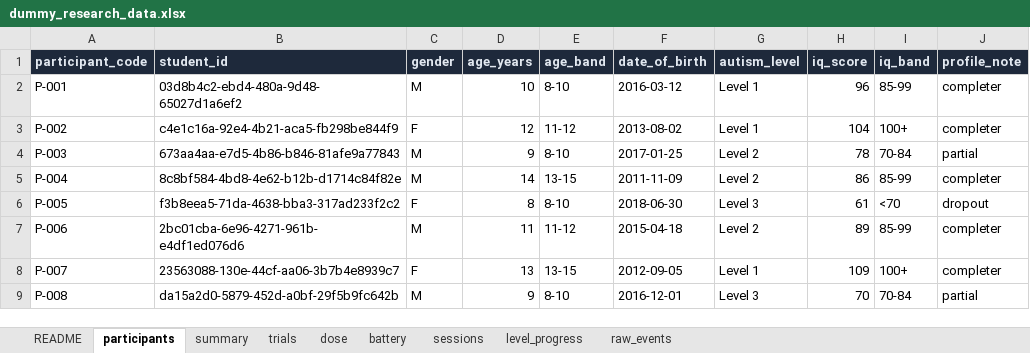
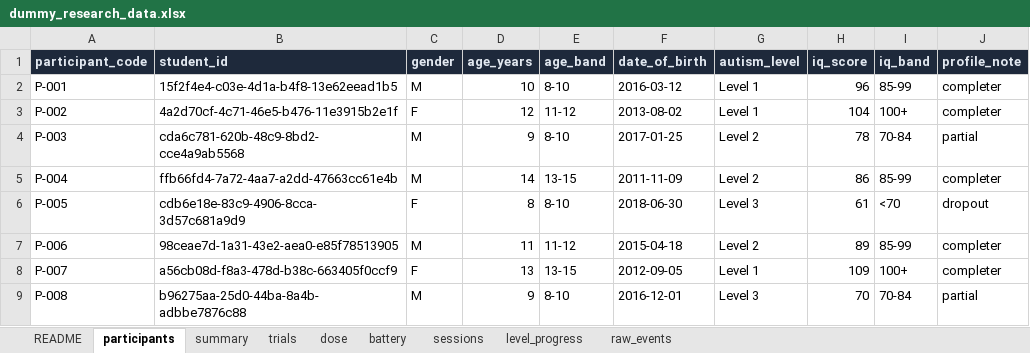
Before and after one commit to subair-zufi/autism-games, an Excel workbook: sample-data/dummy_research_data.xlsx, sheet participants, drawn as a sheet; values as stored, in another font and other column widths than the file's, no borders; the diff names each change by its address in the sheet, - before the commit and + after, or states it on an @@ line.

```diff
--- a/sample-data/dummy_research_data.xlsx (sheet participants)
+++ b/sample-data/dummy_research_data.xlsx (sheet participants)
-B2 (student_id): 03d8b4c2-ebd4-480a-9d48-65027d1a6ef2
+B2 (student_id): 15f2f4e4-c03e-4d1a-b4f8-13e62eead1b5
-B3 (student_id): c4e1c16a-92e4-4b21-aca5-fb298be844f9
+B3 (student_id): 4a2d70cf-4c71-46e5-b476-11e3915b2e1f
-B4 (student_id): 673aa4aa-e7d5-4b86-b846-81afe9a77843
+B4 (student_id): cda6c781-620b-48c9-8bd2-cce4a9ab5568
-B5 (student_id): 8c8bf584-4bd8-4e62-b12b-d1714c84f82e
+B5 (student_id): ffb66fd4-7a72-4aa7-a2dd-47663cc61e4b
-B6 (student_id): f3b8eea5-71da-4638-bba3-317ad233f2c2
+B6 (student_id): cdb6e18e-83c9-4906-8cca-3d57c681a9d9
-B7 (student_id): 2bc01cba-6e96-4271-961b-e4df1ed076d6
+B7 (student_id): 98ceae7d-1a31-43e2-aea0-e85f78513905
-B8 (student_id): 23563088-130e-44cf-aa06-3b7b4e8939c7
+B8 (student_id): a56cb08d-f8a3-478d-b38c-663405f0ccf9
-B9 (student_id): da15a2d0-5879-452d-a0bf-29f5b9fc642b
+B9 (student_id): b96275aa-25d0-44ba-8a4b-adbbe7876c88
```
Also changed, not shown: sheet raw_events, sheet trials, sheet sessions, sheet level_progress, sheet dose, sheet summary, 2 more sheets, 43 other files.
